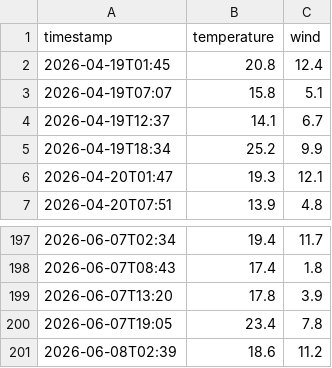
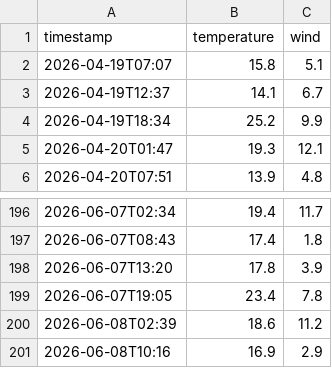
Before and after one commit to nattapongsindhu/la-weather-automet, a CSV file: temp.csv, drawn as a sheet; only a part is shown, gaps mark what is left out.

Commit message:
data: 16.9°C wind 2.9km/h [OK]

```diff
--- a/temp.csv
+++ b/temp.csv
@@ -1,3 +1,2 @@
 timestamp,temperature,wind
-2026-04-19T01:45,20.8,12.4
 2026-04-19T07:07,15.8,5.1
@@ -201 +200,2 @@ timestamp,temperature,wind
 2026-06-08T02:39,18.6,11.2
+2026-06-08T10:16,16.9,2.9
```
Also changed, not shown: 4 other files.
